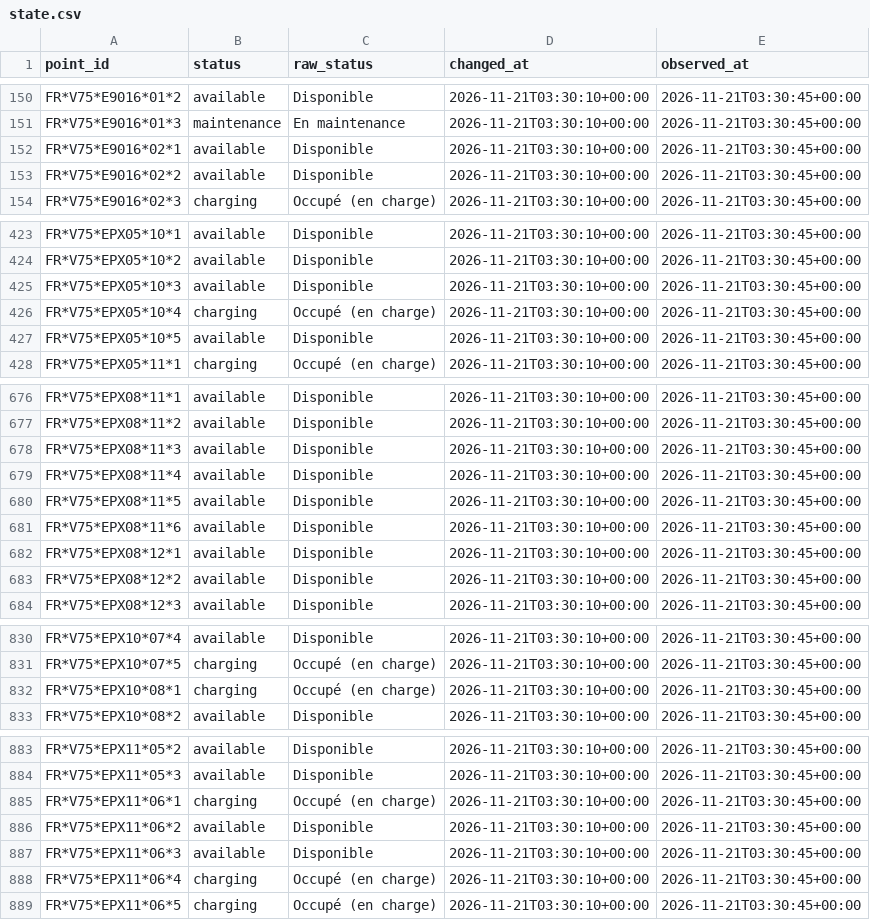
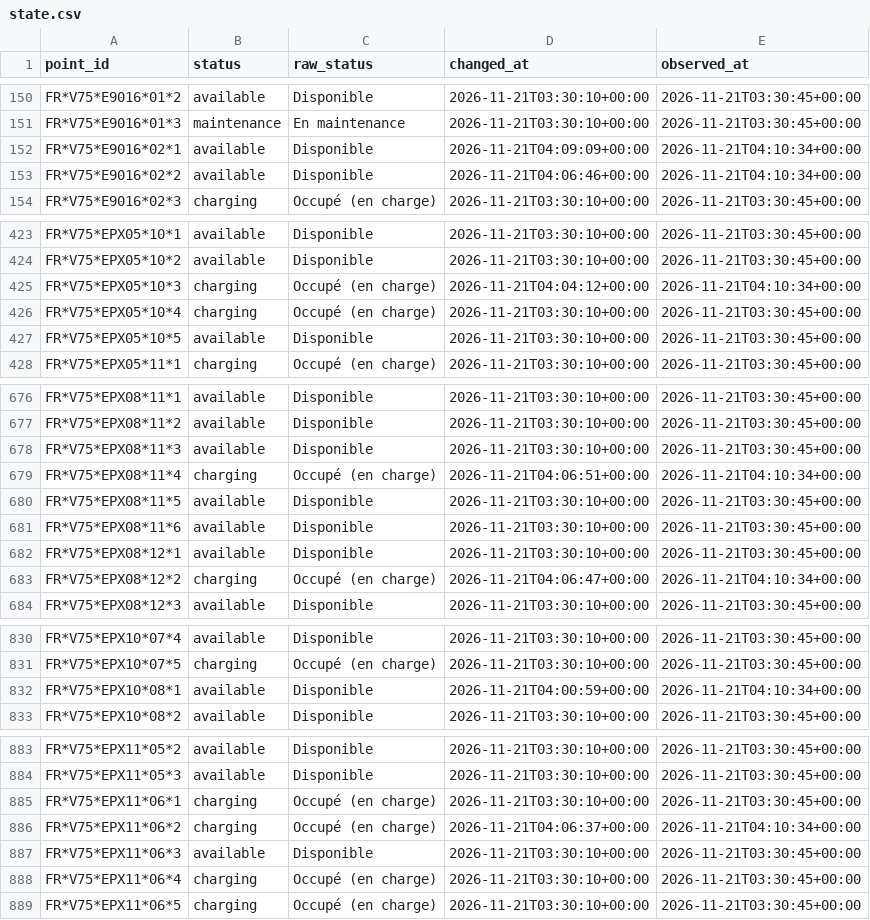
Before and after one commit to karthi108/allo-paris, a CSV file: state.csv, drawn as a sheet; only a part is shown, gaps mark what is left out; the diff covers the shown part only.

```diff
--- a/state.csv
+++ b/state.csv
@@ -151,4 +151,4 @@ FR*V75*E9016*01*2,available,Disponible,2026-11-21T03:30:10+00:00,2026-11-21T03:3
 FR*V75*E9016*01*3,maintenance,En maintenance,2026-11-21T03:30:10+00:00,2026-11-21T03:30:45+00:00
-FR*V75*E9016*02*1,available,Disponible,2026-11-21T03:30:10+00:00,2026-11-21T03:30:45+00:00
-FR*V75*E9016*02*2,available,Disponible,2026-11-21T03:30:10+00:00,2026-11-21T03:30:45+00:00
+FR*V75*E9016*02*1,available,Disponible,2026-11-21T04:09:09+00:00,2026-11-21T04:10:34+00:00
+FR*V75*E9016*02*2,available,Disponible,2026-11-21T04:06:46+00:00,2026-11-21T04:10:34+00:00
 FR*V75*E9016*02*3,charging,Occupé (en charge),2026-11-21T03:30:10+00:00,2026-11-21T03:30:45+00:00
@@ -424,3 +424,3 @@ FR*V75*EPX05*10*1,available,Disponible,2026-11-21T03:30:10+00:00,2026-11-21T03:3
 FR*V75*EPX05*10*2,available,Disponible,2026-11-21T03:30:10+00:00,2026-11-21T03:30:45+00:00
-FR*V75*EPX05*10*3,available,Disponible,2026-11-21T03:30:10+00:00,2026-11-21T03:30:45+00:00
+FR*V75*EPX05*10*3,charging,Occupé (en charge),2026-11-21T04:04:12+00:00,2026-11-21T04:10:34+00:00
 FR*V75*EPX05*10*4,charging,Occupé (en charge),2026-11-21T03:30:10+00:00,2026-11-21T03:30:45+00:00
@@ -678,3 +678,3 @@ FR*V75*EPX08*11*2,available,Disponible,2026-11-21T03:30:10+00:00,2026-11-21T03:3
 FR*V75*EPX08*11*3,available,Disponible,2026-11-21T03:30:10+00:00,2026-11-21T03:30:45+00:00
-FR*V75*EPX08*11*4,available,Disponible,2026-11-21T03:30:10+00:00,2026-11-21T03:30:45+00:00
+FR*V75*EPX08*11*4,charging,Occupé (en charge),2026-11-21T04:06:51+00:00,2026-11-21T04:10:34+00:00
 FR*V75*EPX08*11*5,available,Disponible,2026-11-21T03:30:10+00:00,2026-11-21T03:30:45+00:00
@@ -682,3 +682,3 @@ FR*V75*EPX08*11*6,available,Disponible,2026-11-21T03:30:10+00:00,2026-11-21T03:3
 FR*V75*EPX08*12*1,available,Disponible,2026-11-21T03:30:10+00:00,2026-11-21T03:30:45+00:00
-FR*V75*EPX08*12*2,available,Disponible,2026-11-21T03:30:10+00:00,2026-11-21T03:30:45+00:00
+FR*V75*EPX08*12*2,charging,Occupé (en charge),2026-11-21T04:06:47+00:00,2026-11-21T04:10:34+00:00
 FR*V75*EPX08*12*3,available,Disponible,2026-11-21T03:30:10+00:00,2026-11-21T03:30:45+00:00
@@ -831,3 +831,3 @@ FR*V75*EPX10*07*4,available,Disponible,2026-11-21T03:30:10+00:00,2026-11-21T03:3
 FR*V75*EPX10*07*5,charging,Occupé (en charge),2026-11-21T03:30:10+00:00,2026-11-21T03:30:45+00:00
-FR*V75*EPX10*08*1,charging,Occupé (en charge),2026-11-21T03:30:10+00:00,2026-11-21T03:30:45+00:00
+FR*V75*EPX10*08*1,available,Disponible,2026-11-21T04:00:59+00:00,2026-11-21T04:10:34+00:00
 FR*V75*EPX10*08*2,available,Disponible,2026-11-21T03:30:10+00:00,2026-11-21T03:30:45+00:00
@@ -885,3 +885,3 @@ FR*V75*EPX11*05*3,available,Disponible,2026-11-21T03:30:10+00:00,2026-11-21T03:3
 FR*V75*EPX11*06*1,charging,Occupé (en charge),2026-11-21T03:30:10+00:00,2026-11-21T03:30:45+00:00
-FR*V75*EPX11*06*2,available,Disponible,2026-11-21T03:30:10+00:00,2026-11-21T03:30:45+00:00
+FR*V75*EPX11*06*2,charging,Occupé (en charge),2026-11-21T04:06:37+00:00,2026-11-21T04:10:34+00:00
 FR*V75*EPX11*06*3,available,Disponible,2026-11-21T03:30:10+00:00,2026-11-21T03:30:45+00:00
```
Also changed, not shown: 32 edited cells elsewhere in this file, events/2026-11-21.csv, snapshots.csv, 1 other file.
